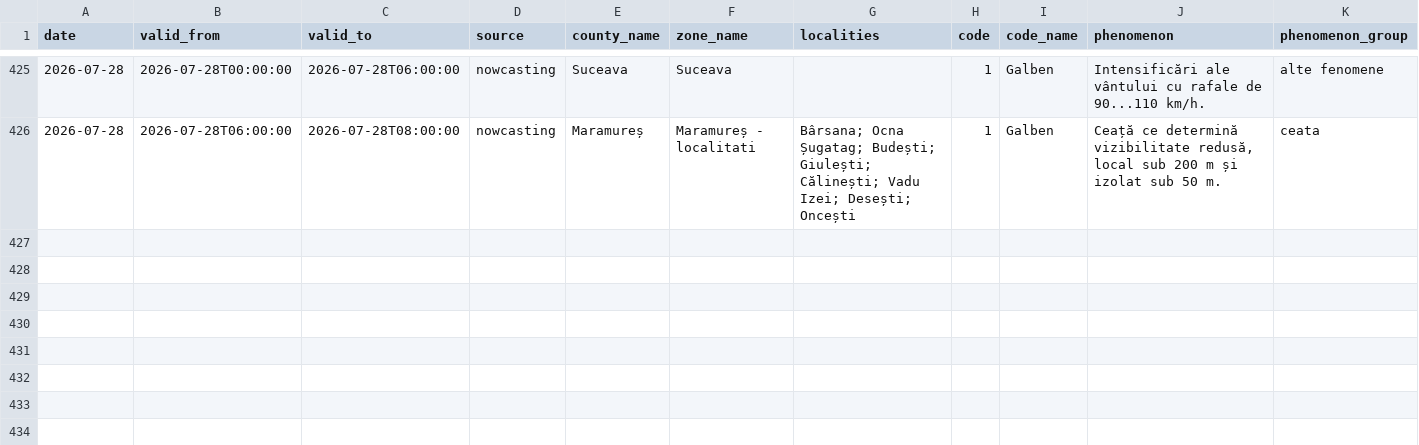
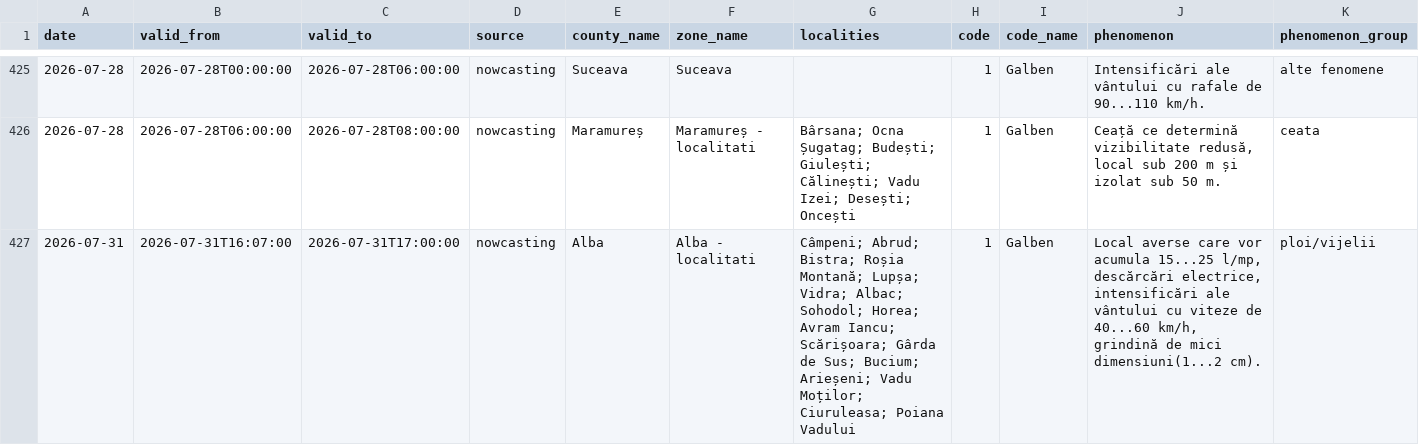
Before and after one commit to mariusbudileanu/date-meteo, a CSV file: public/istoric/nowcasting/2026-07.csv, drawn as a sheet; only a part is shown, gaps mark what is left out; rows hold the shown columns only; the diff names each change by its address in the sheet, - before the commit and + after, or states it on an @@ line.

```diff
--- a/public/istoric/nowcasting/2026-07.csv
+++ b/public/istoric/nowcasting/2026-07.csv
+row 427: 2026-07-31 | 2026-07-31T16:07:00 | 2026-07-31T17:00:00 | nowcasting | Alba | Alba - localitati | Câmpeni; Abrud; Bistra; Roșia Montană; Lupșa; Vidra; Albac; Sohodol; Horea; Avram Iancu; Scărișoara; Gârda de Sus; Bucium; Arieșeni; Vadu Moților; Ciuruleasa; Poiana Vadului | 1 | Galben | Local averse care vor acumula 15...25 l/mp, descărcări electrice, intensificări ale vântului cu viteze de 40...60 km/h, grindină de mici dimensiuni(1...2 cm). | ploi/vijelii
```
Also changed, not shown: public/istoric/2026/2026-07.csv, public/istoric/toate-alertele.csv, 14 other files.
